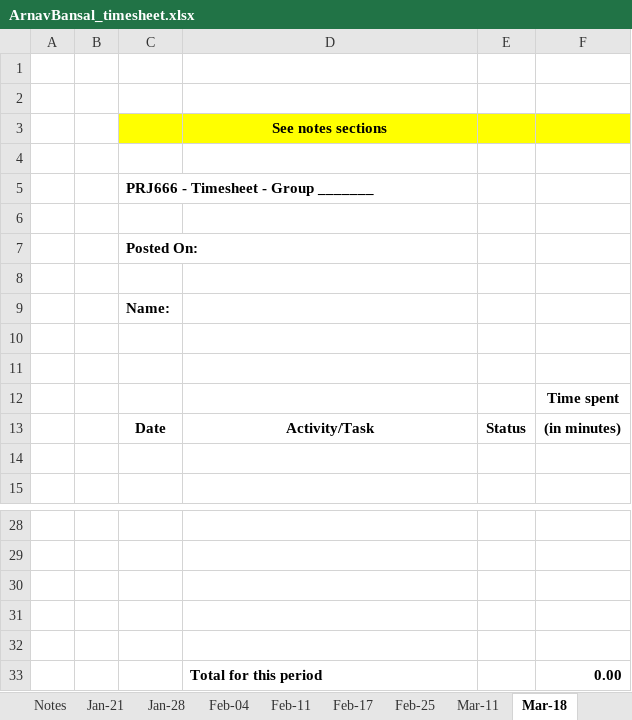
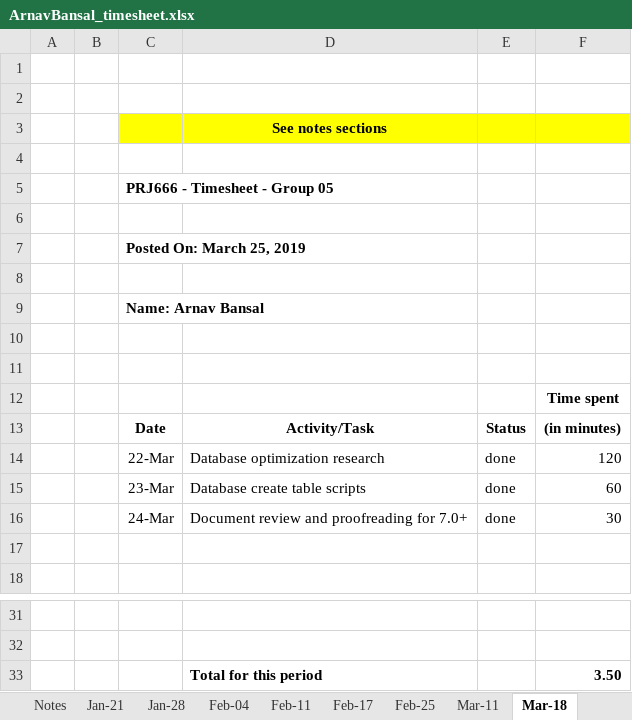
Before and after one commit to masonkoh/PRJ566_website_backup, an Excel workbook: public_html/time/ArnavBansal_timesheet.xlsx, sheet Mar-18, drawn as a sheet; only a part is shown, gaps mark what is left out; values as stored, in another font and other column widths than the file's, no borders; charts and pictures not drawn; removed rows and columns are numbered as before the commit, all else as after; the diff names each change by its address in the sheet, - before the commit and + after, or states it on an @@ line.

```diff
--- a/public_html/time/ArnavBansal_timesheet.xlsx (sheet Mar-18)
+++ b/public_html/time/ArnavBansal_timesheet.xlsx (sheet Mar-18)
-C5: PRJ666 - Timesheet - Group _______
+C5: PRJ666 - Timesheet - Group 05
-C7: Posted On:
+C7: Posted On: March 25, 2019
-C9: Name:
+C9: Name: Arnav Bansal
+row 14:  |  | 22-Mar | Database optimization research | done | 120
+row 15:  |  | 23-Mar | Database create table scripts | done | 60
+row 16:  |  | 24-Mar | Document review and proofreading for 7.0+ | done | 30
-row 33: (empty)
+row 33:  |  |  | Total for this period |  | 3.50
-row 31: (empty)
-row 32: (empty)
-row 33:  |  |  | Total for this period |  | 0.00
```
Also changed, not shown: sheet Mar-11, sheet Feb-25, sheet Total, public_html/time/GiaTuongTran_timesheet.xlsx, public_html/time/PratikPanchani_timesheet.xlsx, 20 other files.
